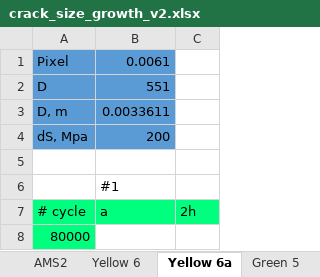
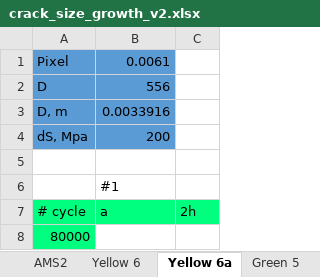
Before and after one commit to longfish/fatigue-crack-tracking, an Excel workbook: crack_size_growth_v2.xlsx, sheet Yellow 6a, drawn as a sheet; only a part is shown; values as stored, in another font and other column widths than the file's, no borders; the diff covers the shown part only; the diff names each change by its address in the sheet, - before the commit and + after, or states it on an @@ line.

```diff
--- a/crack_size_growth_v2.xlsx (sheet Yellow 6a)
+++ b/crack_size_growth_v2.xlsx (sheet Yellow 6a)
-B2: 551
+B2: 556
-B3: 0.0033611
+B3: 0.0033916
```
Also changed, not shown: 76 edited cells elsewhere in this sheet, sheet Yellow 6.
